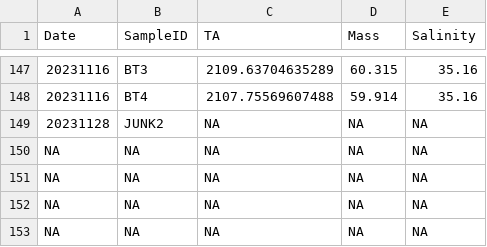
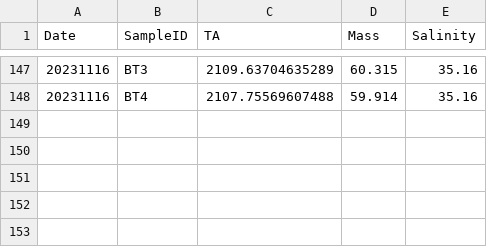
Before and after one commit to Putnam-Lab/CBLS_Wetlab, a CSV file: Data/CBLS_Aquarium_TA.csv, drawn as a sheet; only a part is shown, gaps mark what is left out.

Commit message:
Update CBLS_Aquarium_TA.csv

```diff
--- a/Data/CBLS_Aquarium_TA.csv
+++ b/Data/CBLS_Aquarium_TA.csv
@@ -148,6 +148 @@
 "20231116","BT4",2107.75569607488,59.914,35.16
-"20231128","JUNK2",NA,NA,NA
-NA,NA,NA,NA,NA
-NA,NA,NA,NA,NA
-NA,NA,NA,NA,NA
-NA,NA,NA,NA,NA
```
